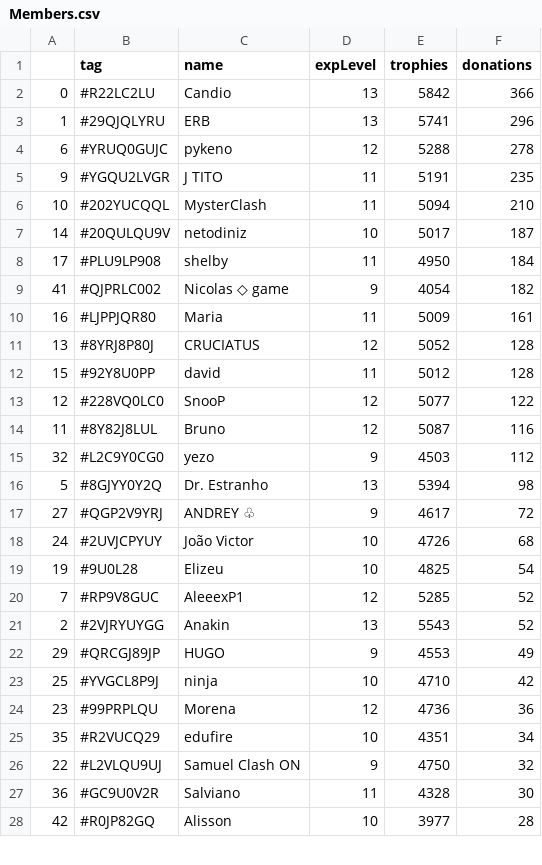
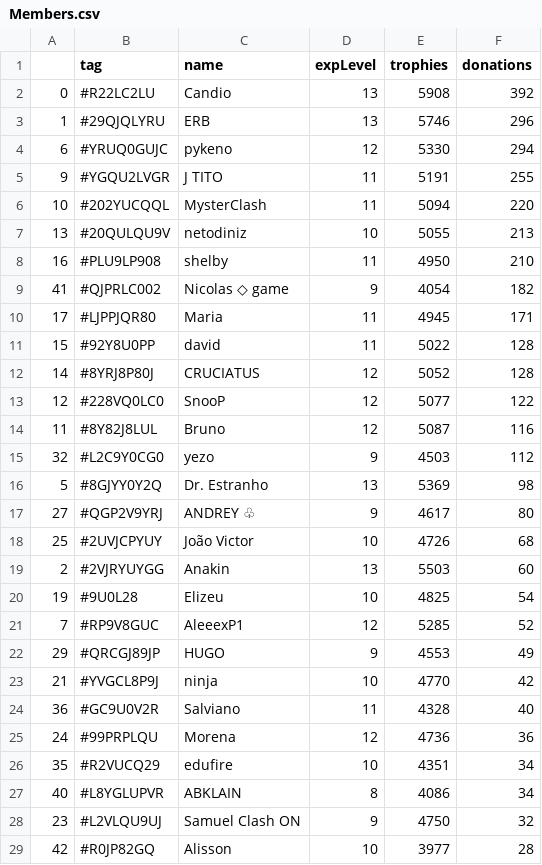
Before and after one commit to Brunopbb/APIClashRoyale, a CSV file: Members.csv, drawn as a sheet; only a part is shown; the diff covers the shown part only.

```diff
--- a/Members.csv
+++ b/Members.csv
@@ -1,13 +1,13 @@
 ,tag,name,expLevel,trophies,donations
-0,#R22LC2LU,Candio,13,5842,366
-1,#29QJQLYRU,ERB,13,5741,296
-6,#YRUQ0GUJC,pykeno,12,5288,278
-9,#YGQU2LVGR,J TITO,11,5191,235
-10,#202YUCQQL,MysterClash,11,5094,210
-14,#20QULQU9V,netodiniz,10,5017,187
-17,#PLU9LP908,shelby,11,4950,184
+0,#R22LC2LU,Candio,13,5908,392
+1,#29QJQLYRU,ERB,13,5746,296
+6,#YRUQ0GUJC,pykeno,12,5330,294
+9,#YGQU2LVGR,J TITO,11,5191,255
+10,#202YUCQQL,MysterClash,11,5094,220
+13,#20QULQU9V,netodiniz,10,5055,213
+16,#PLU9LP908,shelby,11,4950,210
 41,#QJPRLC002,Nicolas ◇ game,9,4054,182
-16,#LJPPJQR80,Maria,11,5009,161
-13,#8YRJ8P80J,CRUCIATUS,12,5052,128
-15,#92Y8U0PP,david,11,5012,128
+17,#LJPPJQR80,Maria,11,4945,171
+15,#92Y8U0PP,david,11,5022,128
+14,#8YRJ8P80J,CRUCIATUS,12,5052,128
 12,#228VQ0LC0,SnooP,12,5077,122
@@ -15,14 +15,15 @@
 32,#L2C9Y0CG0,yezo,9,4503,112
-5,#8GJYY0Y2Q,Dr. Estranho,13,5394,98
-27,#QGP2V9YRJ,ANDREY ♧,9,4617,72
-24,#2UVJCPYUY,João Victor,10,4726,68
+5,#8GJYY0Y2Q,Dr. Estranho,13,5369,98
+27,#QGP2V9YRJ,ANDREY ♧,9,4617,80
+25,#2UVJCPYUY,João Victor,10,4726,68
+2,#2VJRYUYGG,Anakin,13,5503,60
 19,#9U0L28,Elizeu,10,4825,54
 7,#RP9V8GUC,AleeexP1,12,5285,52
-2,#2VJRYUYGG,Anakin,13,5543,52
 29,#QRCGJ89JP,HUGO,9,4553,49
-25,#YVGCL8P9J,ninja,10,4710,42
-23,#99PRPLQU,Morena,12,4736,36
+21,#YVGCL8P9J,ninja,10,4770,42
+36,#GC9U0V2R,Salviano,11,4328,40
+24,#99PRPLQU,Morena,12,4736,36
 35,#R2VUCQ29,edufire,10,4351,34
-22,#L2VLQU9UJ,Samuel Clash ON,9,4750,32
-36,#GC9U0V2R,Salviano,11,4328,30
+40,#L8YGLUPVR,ABKLAIN,8,4086,34
+23,#L2VLQU9UJ,Samuel Clash ON,9,4750,32
 42,#R0JP82GQ,Alisson,10,3977,28
```
Also changed, not shown: 4 added rows, 5 removed rows, 6 moved rows and 2 edited cells elsewhere in this file, 2 other files.
